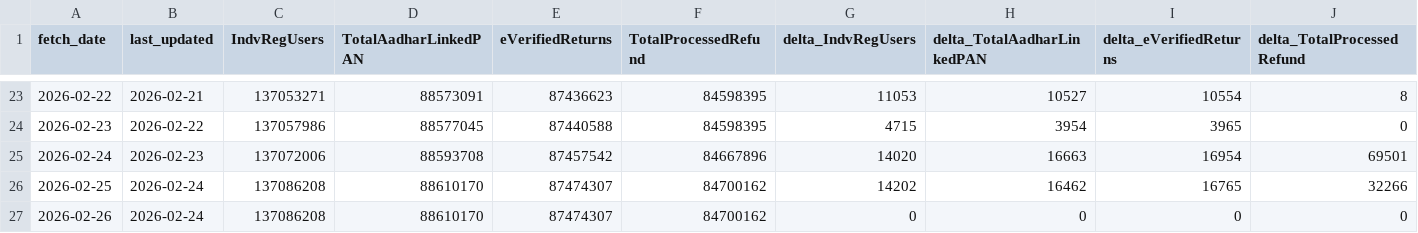
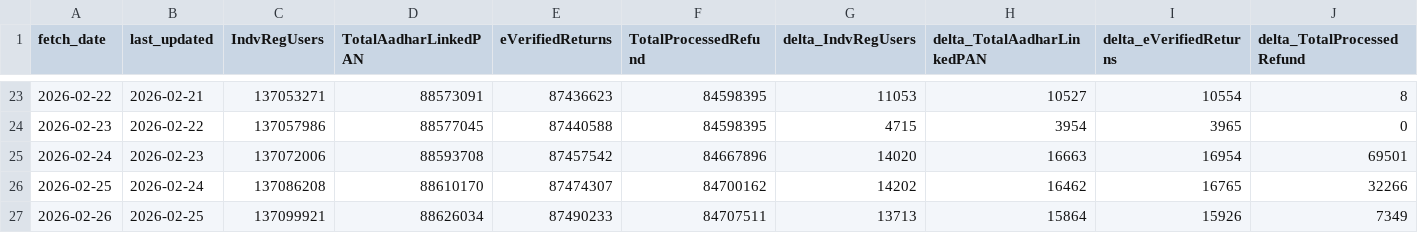
Before and after one commit to kartikeyrajvaidya/itr-daily-updates, a CSV file: data/daily.csv, drawn as a sheet; only a part is shown, gaps mark what is left out.

```diff
--- a/data/daily.csv
+++ b/data/daily.csv
@@ -26,2 +26,2 @@ fetch_date,last_updated,IndvRegUsers,TotalAadharLinkedPAN,eVerifiedReturns,Total
 2026-02-25,2026-02-24,137086208,88610170,87474307,84700162,14202,16462,16765,32266
-2026-02-26,2026-02-24,137086208,88610170,87474307,84700162,0,0,0,0
+2026-02-26,2026-02-25,137099921,88626034,87490233,84707511,13713,15864,15926,7349
```
Also changed, not shown: data/raw_dump.csv, 1 other file.
